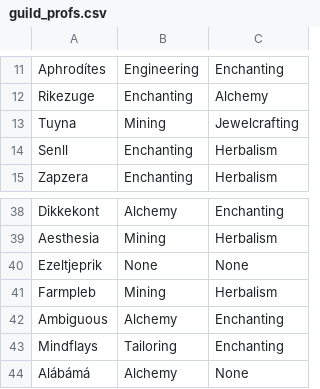
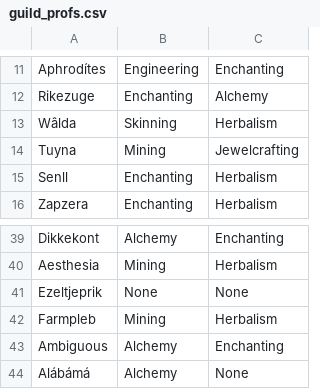
Before and after one commit to MyazakiKarazhan/Phased, a CSV file: guild_profs.csv, drawn as a sheet; only a part is shown, gaps mark what is left out.

Commit message:
Auto-update

```diff
--- a/guild_profs.csv
+++ b/guild_profs.csv
@@ -12,2 +12,3 @@ Aphrodítes, Engineering, Enchanting
 Rikezuge, Enchanting, Alchemy
+Wâlda, Skinning, Herbalism
 Tuyna, Mining, Jewelcrafting
@@ -42,3 +43,2 @@ Farmpleb, Mining, Herbalism
 Ambiguous, Alchemy, Enchanting
-Mindflays, Tailoring, Enchanting
 Alábámá, Alchemy, None
```
